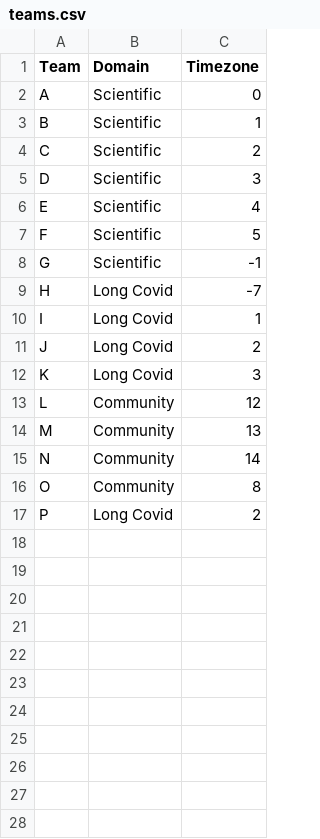
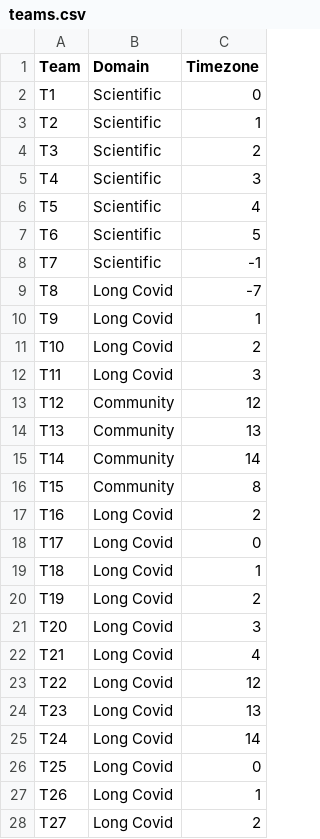
Before and after one commit to necsi/scheduling_assistant, a CSV file: teams.csv, drawn as a sheet; only a part is shown; the diff covers the shown part only.

Commit message:
currently working for up to 20 teams

```diff
--- a/teams.csv
+++ b/teams.csv
@@ -1,17 +1,28 @@
 Team,Domain,Timezone
-A,Scientific,0
-B,Scientific,1
-C,Scientific,2
-D,Scientific,3
-E,Scientific,4
-F,Scientific,5
-G,Scientific,-1
-H,Long Covid,-7
-I,Long Covid,1
-J,Long Covid,2
-K,Long Covid,3
-L,Community,12
-M,Community,13
-N,Community,14
-O,Community,8
-P,Long Covid,2
+T1,Scientific,0
+T2,Scientific,1
+T3,Scientific,2
+T4,Scientific,3
+T5,Scientific,4
+T6,Scientific,5
+T7,Scientific,-1
+T8,Long Covid,-7
+T9,Long Covid,1
+T10,Long Covid,2
+T11,Long Covid,3
+T12,Community,12
+T13,Community,13
+T14,Community,14
+T15,Community,8
+T16,Long Covid,2
+T17,Long Covid,0
+T18,Long Covid,1
+T19,Long Covid,2
+T20,Long Covid,3
+T21,Long Covid,4
+T22,Long Covid,12
+T23,Long Covid,13
+T24,Long Covid,14
+T25,Long Covid,0
+T26,Long Covid,1
+T27,Long Covid,2
```
Also changed, not shown: 23 added rows elsewhere in this file, init_schedule.csv, 1 other file.
